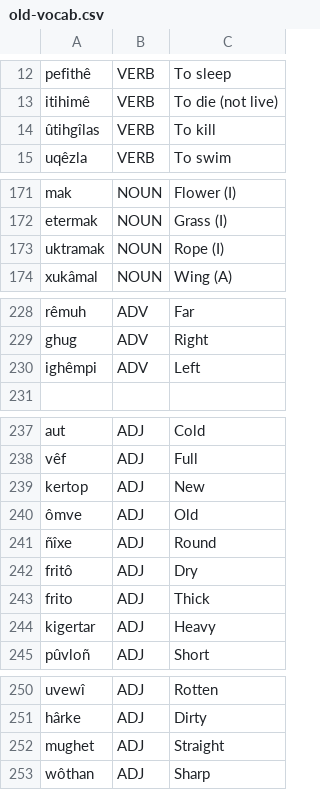
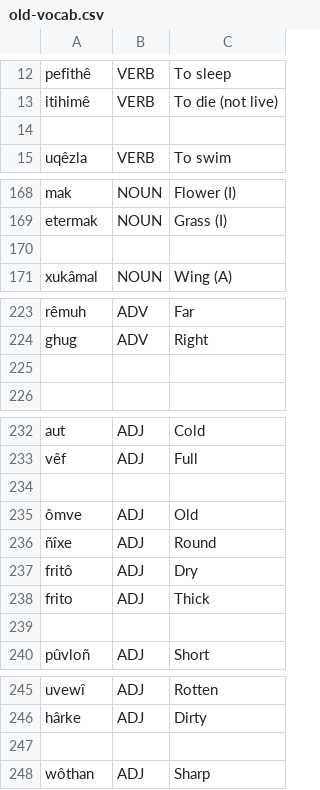
Before and after one commit to ausazh/Proto-Azxish, a CSV file: vocab/old-vocab.csv, drawn as a sheet; only a part is shown, gaps mark what is left out; addresses are those after the commit; the diff covers the shown part only; the diff names each change by its address in the sheet, - before the commit and + after, or states it on an @@ line.

```diff
--- a/vocab/old-vocab.csv
+++ b/vocab/old-vocab.csv
-row 14: ûtihgîlas | VERB | To kill
+row 14: (empty)
-row 170: uktramak | NOUN | Rope (I)
+row 170: (empty)
-row 225: ighêmpi | ADV | Left
+row 225: (empty)
-row 234: kertop | ADJ | New
+row 234: (empty)
-row 239: kigertar | ADJ | Heavy
+row 239: (empty)
-row 247: mughet | ADJ | Straight
+row 247: (empty)
```
Also changed, not shown: 10 added rows, 5 moved rows and 9 edited cells elsewhere in this file, 5 other files.
